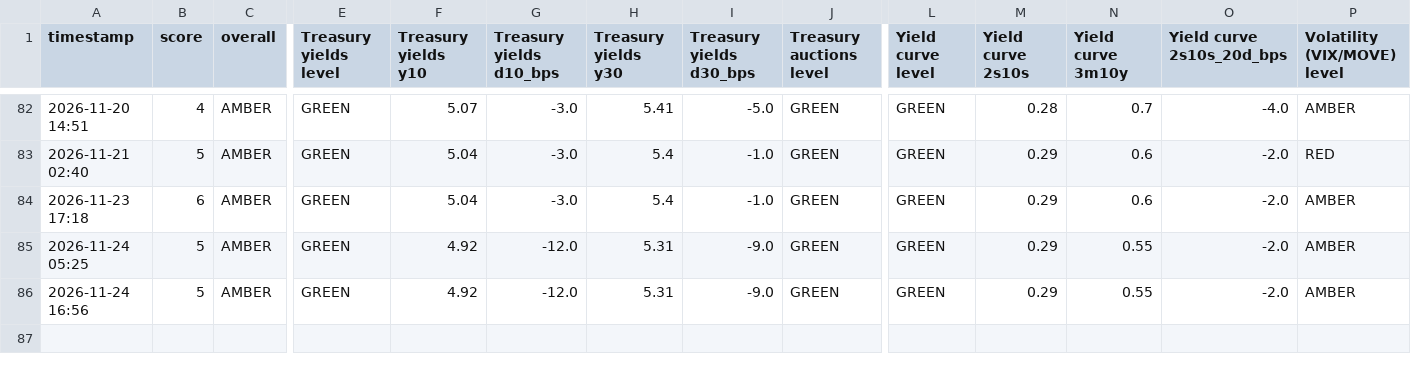
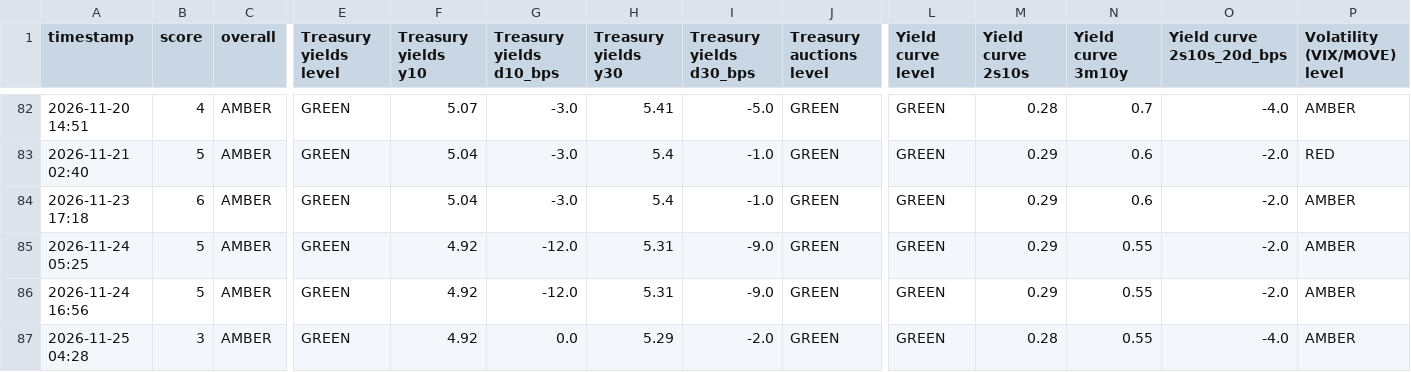
Before and after one commit to chesterhumphreys123-pixel/Market-stress, a CSV file: crash_monitor_log.csv, drawn as a sheet; only a part is shown, gaps mark what is left out; rows hold the shown columns only; the diff names each change by its address in the sheet, - before the commit and + after, or states it on an @@ line.

```diff
--- a/crash_monitor_log.csv
+++ b/crash_monitor_log.csv
+row 87: 2026-11-25 04:28 | 3 | AMBER | GREEN | 4.92 | 0.0 | 5.29 | -2.0 | GREEN | GREEN | 0.28 | 0.55 | -4.0 | AMBER
```
